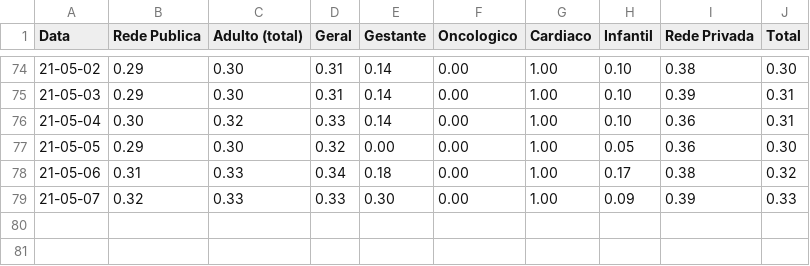
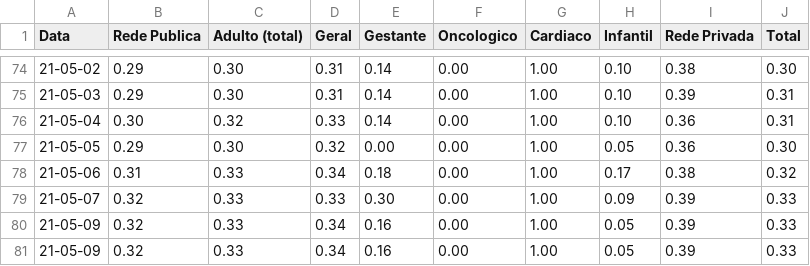
Before and after one commit to HeyLucasLeao/HeyLucasLeao.github.io, a CSV file: raspagem_dos_boletins_diarios/normalized_csvs/leitos_clinicos_covid-19.csv, drawn as a sheet; only a part is shown, gaps mark what is left out; the diff names each change by its address in the sheet, - before the commit and + after, or states it on an @@ line.

```diff
--- a/raspagem_dos_boletins_diarios/normalized_csvs/leitos_clinicos_covid-19.csv
+++ b/raspagem_dos_boletins_diarios/normalized_csvs/leitos_clinicos_covid-19.csv
+row 80: 21-05-09 | 0.32 | 0.33 | 0.34 | 0.16 | 0.00 | 1.00 | 0.05 | 0.39 | 0.33
+row 81: 21-05-09 | 0.32 | 0.33 | 0.34 | 0.16 | 0.00 | 1.00 | 0.05 | 0.39 | 0.33
```
Also changed, not shown: raspagem_dos_boletins_diarios/normalized_csvs/leitos_clinicos_geral.csv, raspagem_dos_boletins_diarios/raw_csvs/leitos_clinicos_covid-19.csv, 11 other files.
